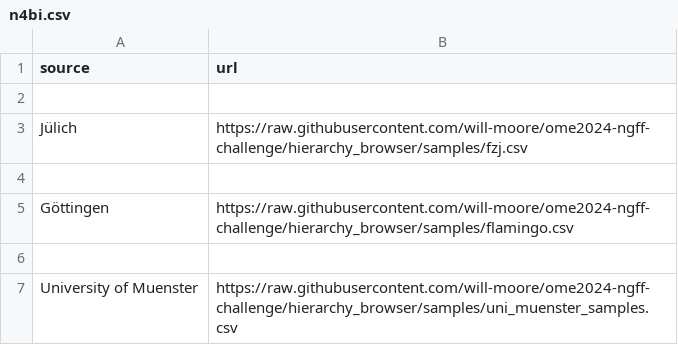
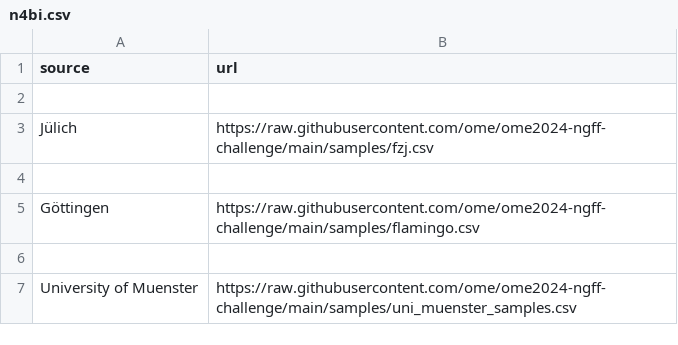
Before and after one commit to ome/ome2024-ngff-challenge, a CSV file: samples/n4bi.csv, drawn as a sheet.

```diff
--- a/samples/n4bi.csv
+++ b/samples/n4bi.csv
@@ -2,6 +2,6 @@ source,url
 
-Jülich,https://raw.githubusercontent.com/will-moore/ome2024-ngff-challenge/hierarchy_browser/samples/fzj.csv
+Jülich,https://raw.githubusercontent.com/ome/ome2024-ngff-challenge/main/samples/fzj.csv
 
-Göttingen,https://raw.githubusercontent.com/will-moore/ome2024-ngff-challenge/hierarchy_browser/samples/flamingo.csv
+Göttingen,https://raw.githubusercontent.com/ome/ome2024-ngff-challenge/main/samples/flamingo.csv
 
-University of Muenster,https://raw.githubusercontent.com/will-moore/ome2024-ngff-challenge/hierarchy_browser/samples/uni_muenster_samples.csv
+University of Muenster,https://raw.githubusercontent.com/ome/ome2024-ngff-challenge/main/samples/uni_muenster_samples.csv
```
Also changed, not shown: samples/idr_samples.csv, samples/ngff_samples.csv, 1 other file.
